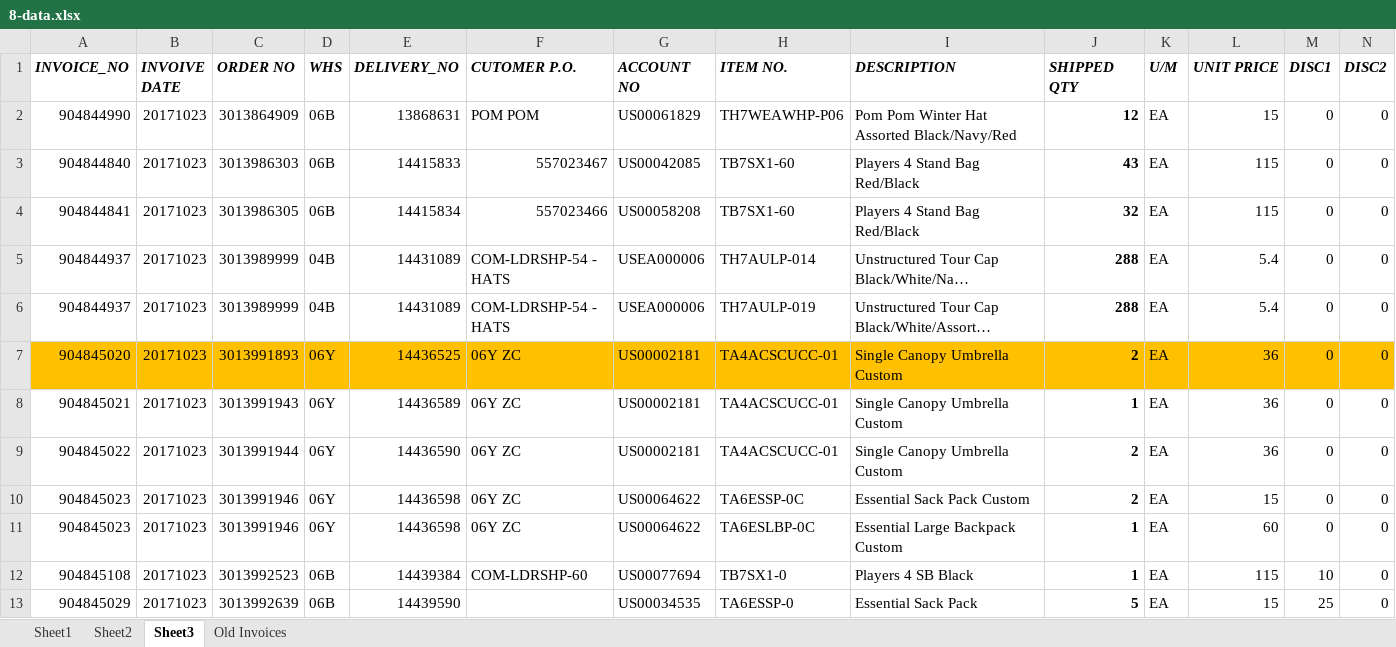
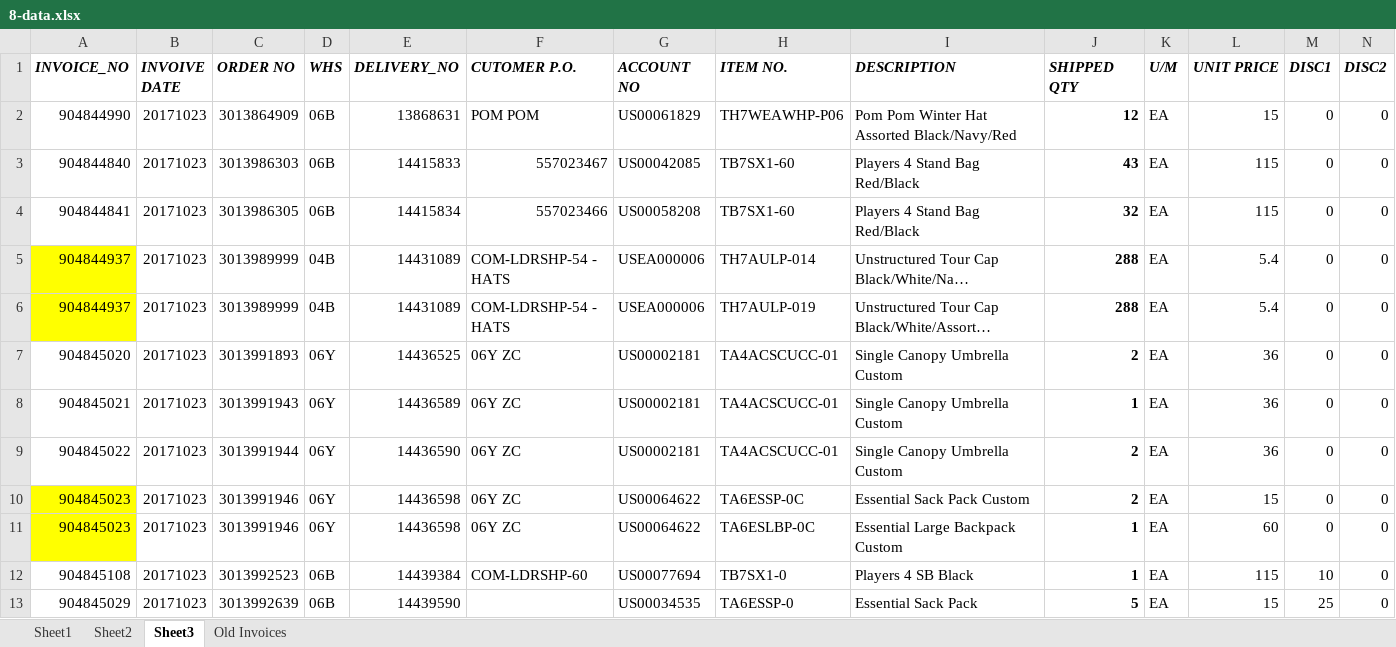
Before and after one commit to hbhardwaj03/Andyz-POC, an Excel workbook: Resources/8-data.xlsx, sheet Sheet3, drawn as a sheet; only a part is shown; long unchanged cells end in …; values as stored, in another font and other column widths than the file's, no borders; the diff covers the shown part only; the diff names each change by its address in the sheet, - before the commit and + after, or states it on an @@ line.

```diff
--- a/Resources/8-data.xlsx (sheet Sheet3)
+++ b/Resources/8-data.xlsx (sheet Sheet3)
-A5:A6 fill: none
+A5:A6 fill: #FFFF00
-A7:N7 fill: #FFC000
+A7:N7 fill: none
-A10:A11 fill: none
+A10:A11 fill: #FFFF00
```
Also changed, not shown: cell formats elsewhere in this sheet, sheet Sheet2.
